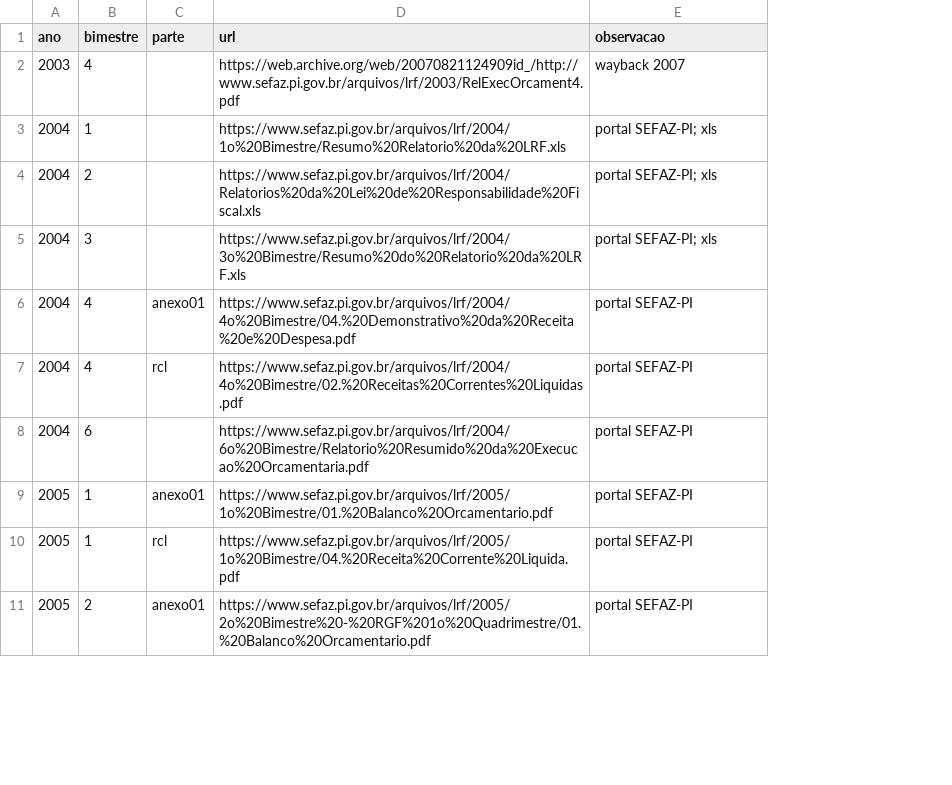
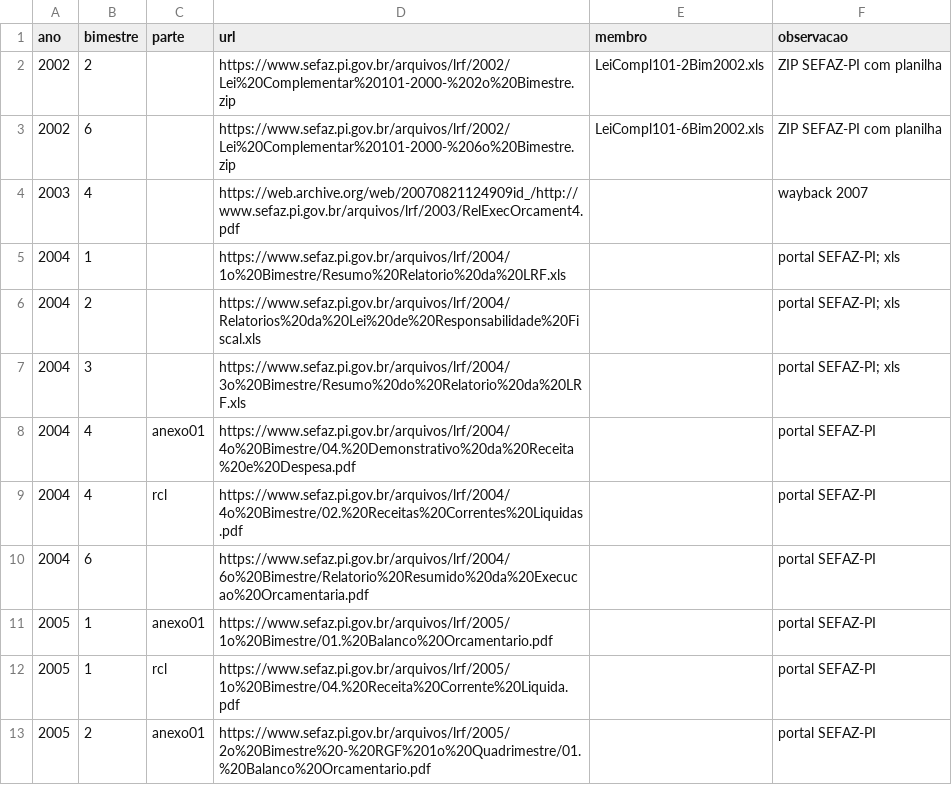
Before and after one commit to LorenzoC5/capacidade_estadual_ciclos, a CSV file: dados/00_referencia/rreo_links/PI.csv, drawn as a sheet; only a part is shown; addresses are those after the commit; the diff names each change by its address in the sheet, - before the commit and + after, or states it on an @@ line.

Commit message:
RREO de dentro dos ZIPs: Maranhao 2003-2012, Piaui 2002 e DF 2002-2003
Alguns estados so publicam os anos antigos em ZIP, as vezes com ZIPs
dentro de ZIPs. As listas ganham a coluna "membro", com o caminho do
relatorio dentro do arquivo; a rotina 40 baixa o ZIP uma vez e grava so o
arquivo pedido, com o nome padrao. O periodo de cada relatorio foi
conferido pelo texto impresso. Com isso o Maranhao passa a ter 2003 a
2015 (faltam o 4o bimestre de 2007 e o ano de 2008, cujo ZIP esta
corrompido), o Piaui ganha dois bimestres de 2002 e o DF o 6o bimestre de
2002 e 2003.

```diff
--- a/dados/00_referencia/rreo_links/PI.csv
+++ b/dados/00_referencia/rreo_links/PI.csv
+column E (membro), empty
+row 2: 2002 | 2 |  | https://www.sefaz.pi.gov.br/arquivos/lrf/2002/Lei%20Complementar%20101-2000-%202o%20Bimestre.zip | LeiCompl101-2Bim2002.xls | ZIP SEFAZ-PI com planilha
+row 3: 2002 | 6 |  | https://www.sefaz.pi.gov.br/arquivos/lrf/2002/Lei%20Complementar%20101-2000-%206o%20Bimestre.zip | LeiCompl101-6Bim2002.xls | ZIP SEFAZ-PI com planilha
```
Also changed, not shown: dados/00_referencia/rreo_links/DF.csv, dados/00_referencia/rreo_portais.csv, 3 other files.
